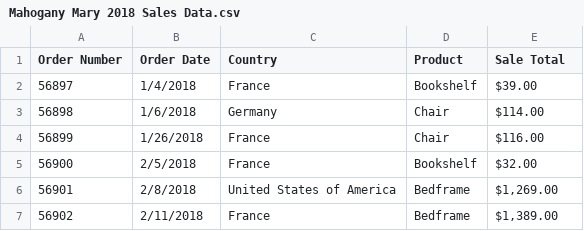
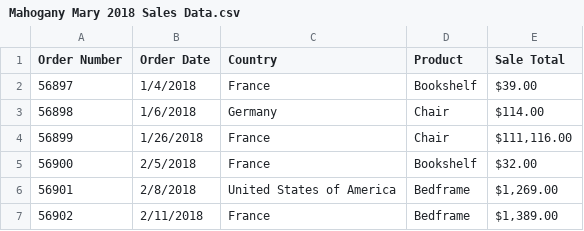
Before and after one commit to BrockDSL/Datasets-for-the-Power-BI-Workshops, a CSV file: Practice Data/Mahogany Mary 2018 Sales Data.csv, drawn as a sheet; only a part is shown.

Commit message:
Update Mahogany Mary 2018 Sales Data.csv

```diff
--- a/Practice Data/Mahogany Mary 2018 Sales Data.csv
+++ b/Practice Data/Mahogany Mary 2018 Sales Data.csv
@@ -3,3 +3,3 @@ Order Number,Order Date,Country,Product,Sale Total
 56898,1/6/2018,Germany,Chair,$114.00
-56899,1/26/2018,France,Chair,$116.00
+56899,1/26/2018,France,Chair,"$111,116.00"
 56900,2/5/2018,France,Bookshelf,$32.00
```
